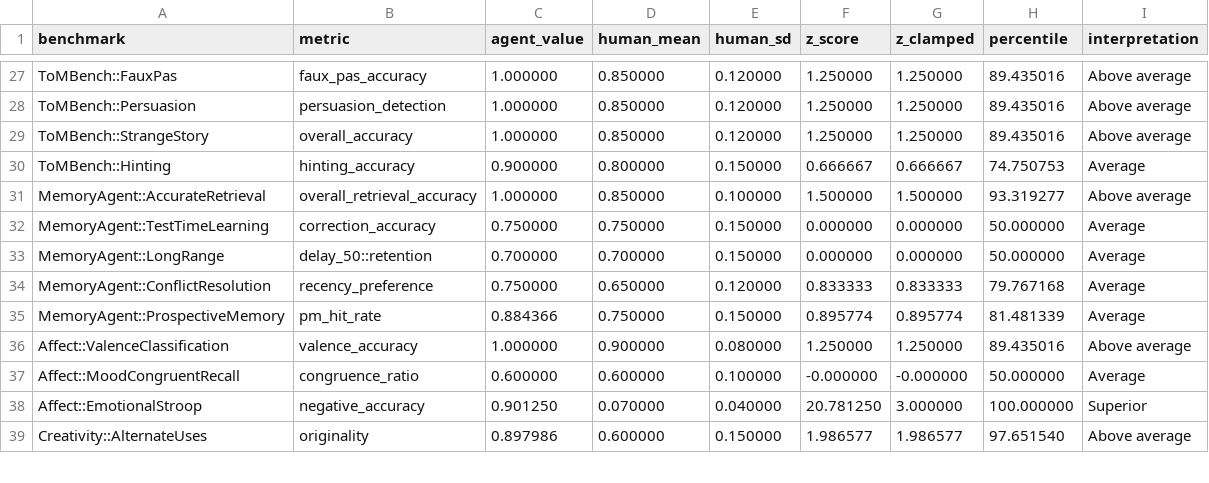
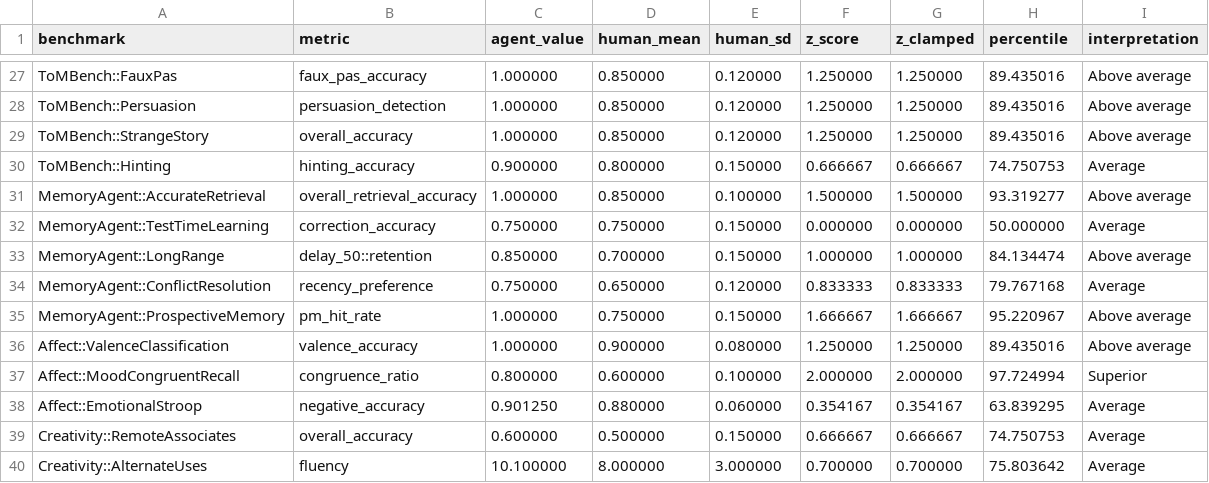
Before and after one commit to Luminous-Dynamics/symthaea, a CSV file: papers/psych-bench/arxiv-submission/normative_zscores.csv, drawn as a sheet; only a part is shown, gaps mark what is left out; the diff covers the shown part only.

```diff
--- a/papers/psych-bench/arxiv-submission/normative_zscores.csv
+++ b/papers/psych-bench/arxiv-submission/normative_zscores.csv
@@ -32,8 +32,9 @@ MemoryAgent::AccurateRetrieval,overall_retrieval_accuracy,1.000000,0.850000,0.10
 MemoryAgent::TestTimeLearning,correction_accuracy,0.750000,0.750000,0.150000,0.000000,0.000000,50.000000,Average
-MemoryAgent::LongRange,delay_50::retention,0.700000,0.700000,0.150000,0.000000,0.000000,50.000000,Average
+MemoryAgent::LongRange,delay_50::retention,0.850000,0.700000,0.150000,1.000000,1.000000,84.134474,Above average
 MemoryAgent::ConflictResolution,recency_preference,0.750000,0.650000,0.120000,0.833333,0.833333,79.767168,Average
-MemoryAgent::ProspectiveMemory,pm_hit_rate,0.884366,0.750000,0.150000,0.895774,0.895774,81.481339,Average
+MemoryAgent::ProspectiveMemory,pm_hit_rate,1.000000,0.750000,0.150000,1.666667,1.666667,95.220967,Above average
 Affect::ValenceClassification,valence_accuracy,1.000000,0.900000,0.080000,1.250000,1.250000,89.435016,Above average
-Affect::MoodCongruentRecall,congruence_ratio,0.600000,0.600000,0.100000,-0.000000,-0.000000,50.000000,Average
-Affect::EmotionalStroop,negative_accuracy,0.901250,0.070000,0.040000,20.781250,3.000000,100.000000,Superior
-Creativity::AlternateUses,originality,0.897986,0.600000,0.150000,1.986577,1.986577,97.651540,Above average
+Affect::MoodCongruentRecall,congruence_ratio,0.800000,0.600000,0.100000,2.000000,2.000000,97.724994,Superior
+Affect::EmotionalStroop,negative_accuracy,0.901250,0.880000,0.060000,0.354167,0.354167,63.839295,Average
+Creativity::RemoteAssociates,overall_accuracy,0.600000,0.500000,0.150000,0.666667,0.666667,74.750753,Average
+Creativity::AlternateUses,fluency,10.100000,8.000000,3.000000,0.700000,0.700000,75.803642,Average
```
Also changed, not shown: 79 edited cells elsewhere in this file, papers/psych-bench/arxiv-submission/ablation_domains.csv, papers/psych-bench/arxiv-submission/cognitive_profile.csv, 25 other files.
